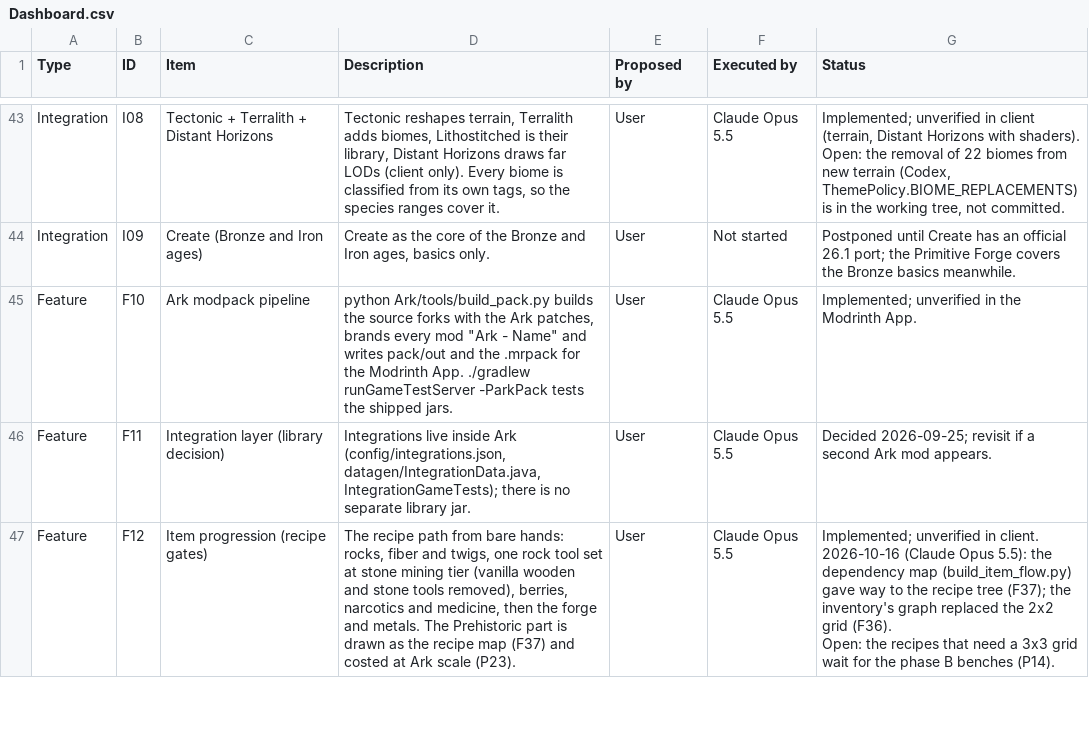
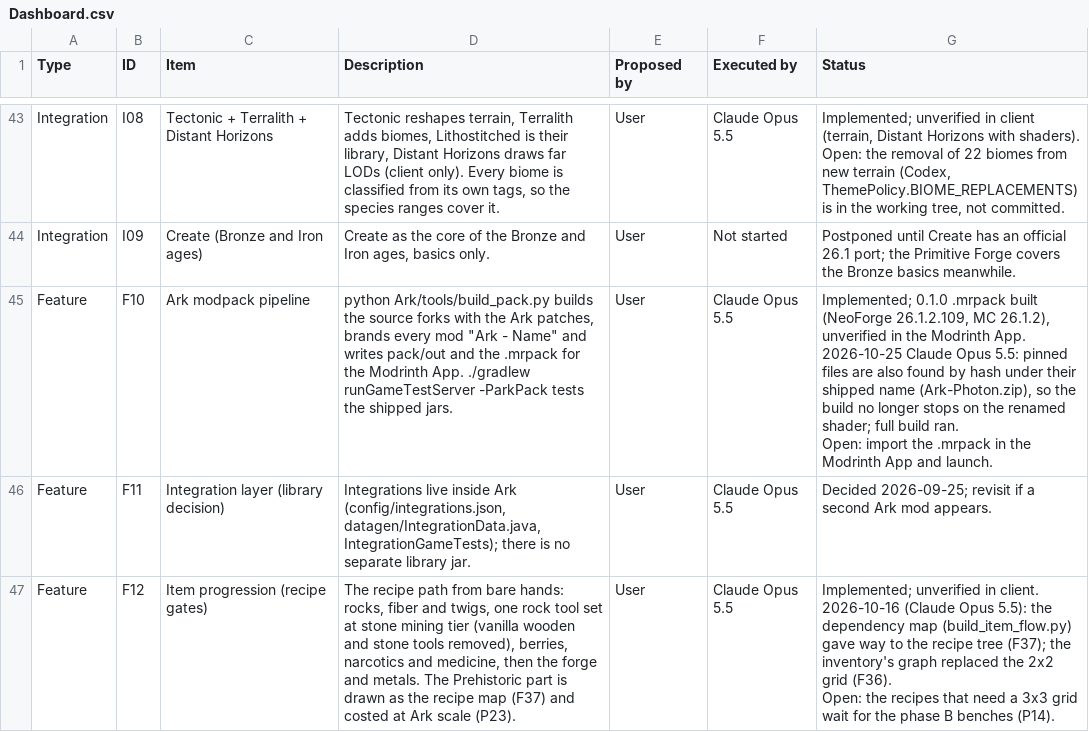
Before and after one commit to Nezv/Ark-Survival-Returns, a CSV file: Dashboard.csv, drawn as a sheet; only a part is shown, gaps mark what is left out.

```diff
--- a/Dashboard.csv
+++ b/Dashboard.csv
@@ -73,3 +73,5 @@ Open: the removal of 22 biomes from new terrain (Codex, ThemePolicy.BIOME_REPLAC
 Integration,I09,Create (Bronze and Iron ages),"Create as the core of the Bronze and Iron ages, basics only.",User,Not started,Postponed until Create has an official 26.1 port; the Primitive Forge covers the Bronze basics meanwhile.
-Feature,F10,Ark modpack pipeline,"python Ark/tools/build_pack.py builds the source forks with the Ark patches, brands every mod ""Ark - Name"" and writes pack/out and the .mrpack for the Modrinth App. ./gradlew runGameTestServer -ParkPack tests the shipped jars.",User,Claude Opus 5.5,Implemented; unverified in the Modrinth App.
+Feature,F10,Ark modpack pipeline,"python Ark/tools/build_pack.py builds the source forks with the Ark patches, brands every mod ""Ark - Name"" and writes pack/out and the .mrpack for the Modrinth App. ./gradlew runGameTestServer -ParkPack tests the shipped jars.",User,Claude Opus 5.5,"Implemented; 0.1.0 .mrpack built (NeoForge 26.1.2.109, MC 26.1.2), unverified in the Modrinth App.
+2026-10-25 Claude Opus 5.5: pinned files are also found by hash under their shipped name (Ark-Photon.zip), so the build no longer stops on the renamed shader; full build ran.
+Open: import the .mrpack in the Modrinth App and launch."
 Feature,F11,Integration layer (library decision),"Integrations live inside Ark (config/integrations.json, datagen/IntegrationData.java, IntegrationGameTests); there is no separate library jar.",User,Claude Opus 5.5,Decided 2026-09-25; revisit if a second Ark mod appears.
```
Also changed, not shown: 2 other files.
